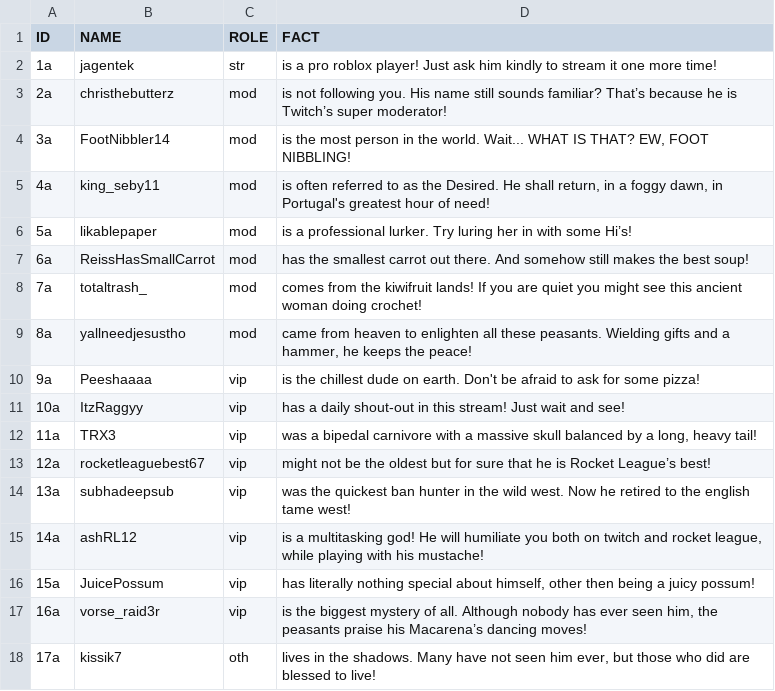
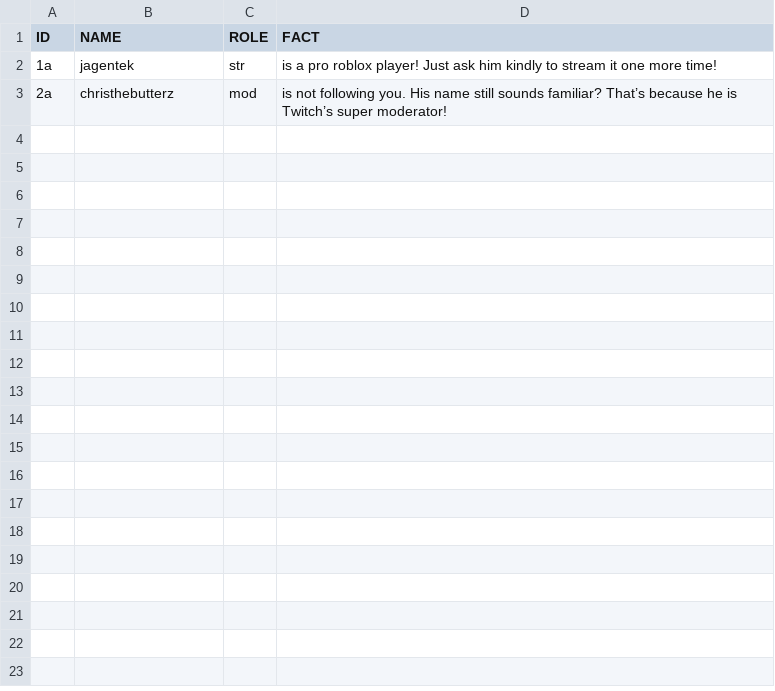
Before and after one commit to KingSebastian/UsefullLinks, a CSV file: Sample.csv, drawn as a sheet; the diff names each change by its address in the sheet, - before the commit and + after, or states it on an @@ line.

Commit message:
Update Sample.csv

```diff
--- a/Sample.csv
+++ b/Sample.csv
-row 4: 3a | FootNibbler14 | mod | is the most person in the world. Wait... WHAT IS THAT? EW, FOOT NIBBLING!
-row 5: 4a | king_seby11 | mod | is often referred to as the Desired. He shall return, in a foggy dawn, in Portugal's greatest hour of need!
-row 6: 5a | likablepaper | mod | is a professional lurker. Try luring her in with some Hi’s!
-row 7: 6a | ReissHasSmallCarrot | mod | has the smallest carrot out there. And somehow still makes the best soup!
-row 8: 7a | totaltrash_ | mod | comes from the kiwifruit lands! If you are quiet you might see this ancient woman doing crochet!
-row 9: 8a | yallneedjesustho | mod | came from heaven to enlighten all these peasants. Wielding gifts and a hammer, he keeps the peace!
-row 10: 9a | Peeshaaaa | vip | is the chillest dude on earth. Don't be afraid to ask for some pizza!
-row 11: 10a | ItzRaggyy | vip | has a daily shout-out in this stream! Just wait and see!
-row 12: 11a | TRX3 | vip | was a bipedal carnivore with a massive skull balanced by a long, heavy tail!
-row 13: 12a | rocketleaguebest67 | vip | might not be the oldest but for sure that he is Rocket League’s best!
-row 14: 13a | subhadeepsub | vip | was the quickest ban hunter in the wild west. Now he retired to the english tame west!
-row 15: 14a | ashRL12 | vip | is a multitasking god! He will humiliate you both on twitch and rocket league, while playing with his mustache!
-row 16: 15a | JuicePossum | vip | has literally nothing special about himself, other then being a juicy possum!
-row 17: 16a | vorse_raid3r | vip | is the biggest mystery of all. Although nobody has ever seen him, the peasants praise his Macarena’s dancing moves!
-row 18: 17a | kissik7 | oth | lives in the shadows. Many have not seen him ever, but those who did are blessed to live!
```
